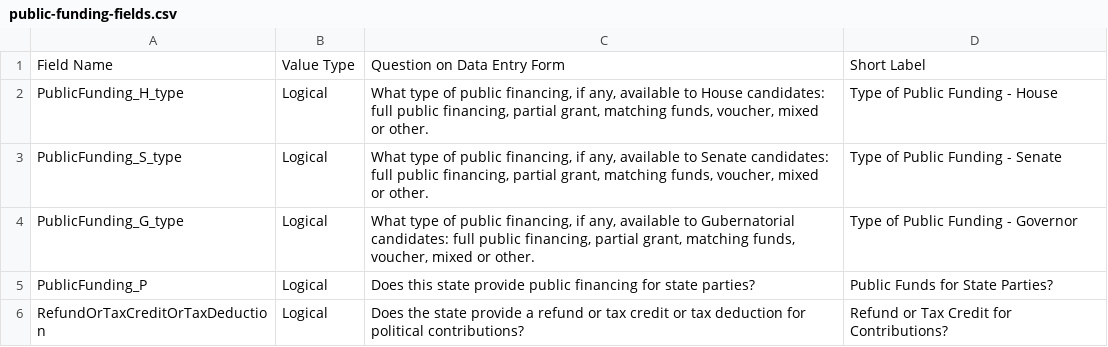
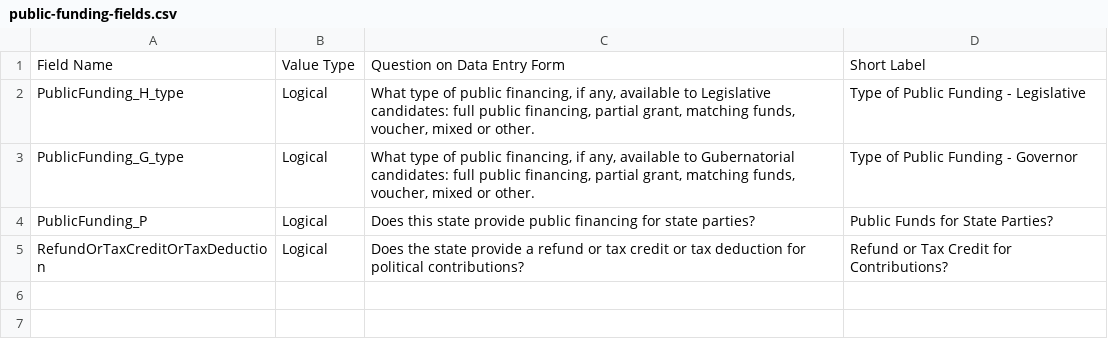
Before and after one commit to cfinst/cfinst.github.io, a CSV file: data/public-funding-fields.csv, drawn as a sheet.

Commit message:
Update public funding fields

```diff
--- a/data/public-funding-fields.csv
+++ b/data/public-funding-fields.csv
@@ -1,4 +1,3 @@
 Field Name,Value Type,Question on Data Entry Form,Short Label
-PublicFunding_H_type,Logical,"What type of public financing, if any, available to House candidates:  full public financing, partial grant, matching funds, voucher, mixed or other.",Type of Public Funding - House
-PublicFunding_S_type,Logical,"What type of public financing, if any, available to Senate candidates:  full public financing, partial grant, matching funds, voucher, mixed or other.",Type of Public Funding - Senate
+PublicFunding_H_type,Logical,"What type of public financing, if any, available to Legislative candidates:  full public financing, partial grant, matching funds, voucher, mixed or other.",Type of Public Funding - Legislative
 PublicFunding_G_type,Logical,"What type of public financing, if any, available to Gubernatorial candidates:  full public financing, partial grant, matching funds, voucher, mixed or other.",Type of Public Funding - Governor
```
